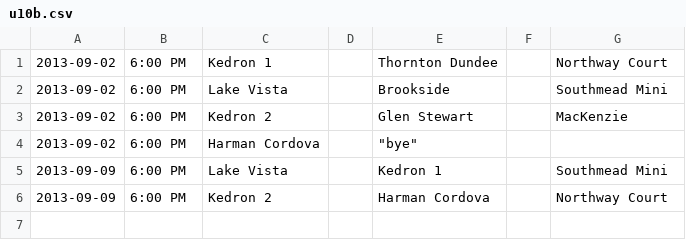
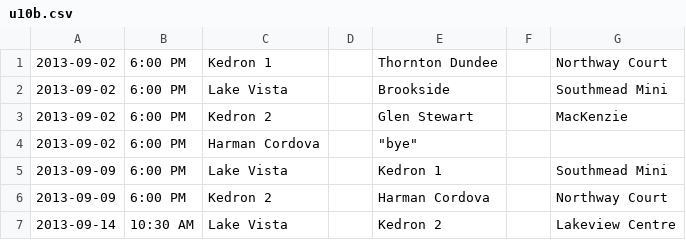
Before and after one commit to rdrake/nascsoccer.org, a CSV file: data/schedules/2013/playoffs/u10b.csv, drawn as a sheet.

```diff
--- a/data/schedules/2013/playoffs/u10b.csv
+++ b/data/schedules/2013/playoffs/u10b.csv
@@ -6 +6,2 @@
 2013-09-09,6:00 PM,Kedron 2,,Harman Cordova,,Northway Court
+2013-09-14,10:30 AM,Lake Vista,,Kedron 2,,Lakeview Centre
```
Also changed, not shown: data/schedules/2013/playoffs/u10g.csv, data/schedules/2013/playoffs/u14g.csv, 3 other files.
